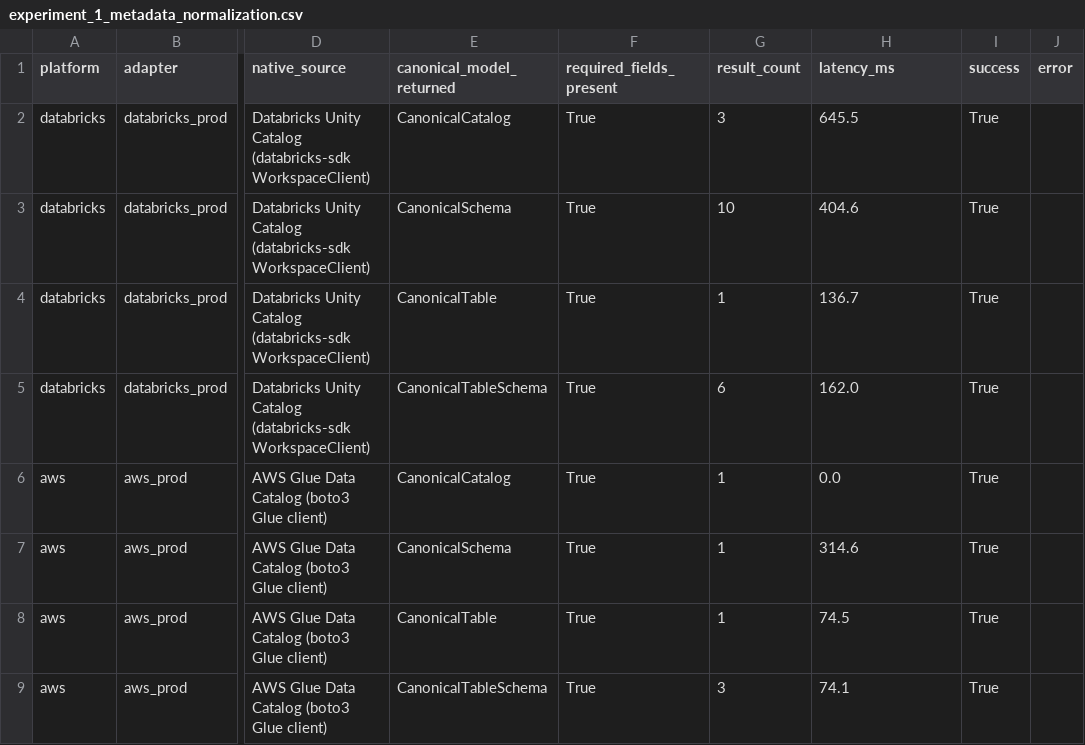
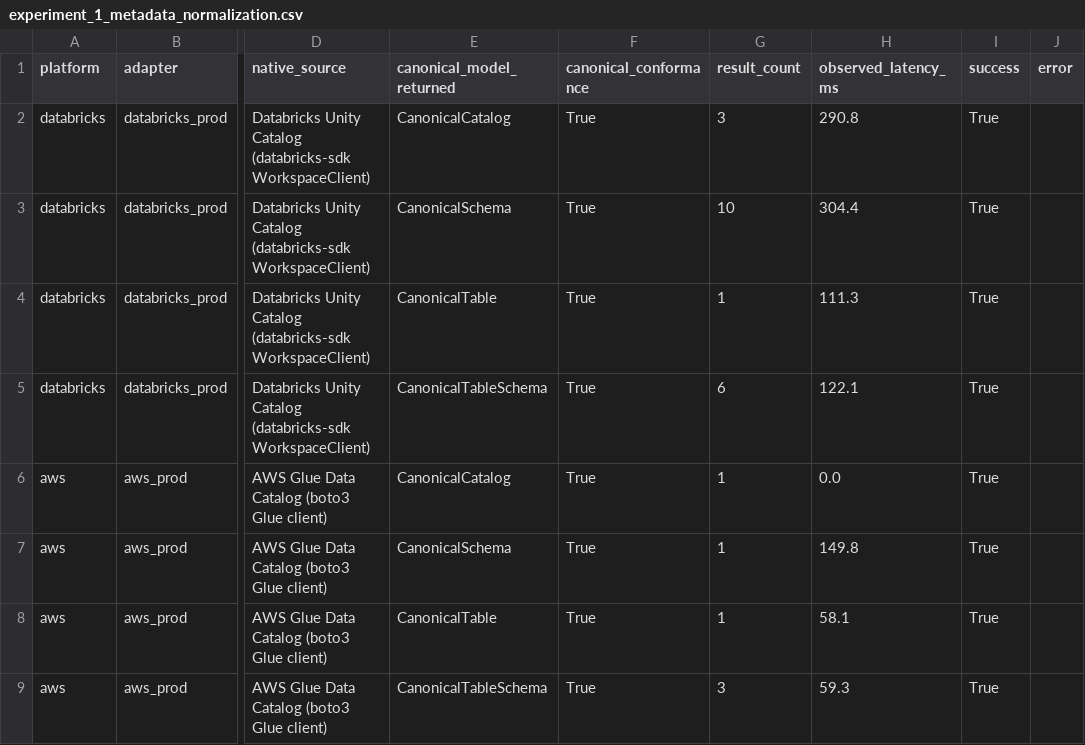
Before and after one commit to naveenkarakavalasa/openlakehouse, a CSV file: output/evaluations/experiment_1_metadata_normalization.csv, drawn as a sheet; only a part is shown, gaps mark what is left out; the diff names each change by its address in the sheet, - before the commit and + after, or states it on an @@ line.

```diff
--- a/output/evaluations/experiment_1_metadata_normalization.csv
+++ b/output/evaluations/experiment_1_metadata_normalization.csv
-F1: required_fields_present
+F1: canonical_conformance
-H1: latency_ms
+H1: observed_latency_ms
-H2 (observed_latency_ms): 645.5
+H2 (observed_latency_ms): 290.8
-H3 (observed_latency_ms): 404.6
+H3 (observed_latency_ms): 304.4
-H4 (observed_latency_ms): 136.7
+H4 (observed_latency_ms): 111.3
-H5 (observed_latency_ms): 162.0
+H5 (observed_latency_ms): 122.1
-H7 (observed_latency_ms): 314.6
+H7 (observed_latency_ms): 149.8
-H8 (observed_latency_ms): 74.5
+H8 (observed_latency_ms): 58.1
-H9 (observed_latency_ms): 74.1
+H9 (observed_latency_ms): 59.3
```
Also changed, not shown: output/evaluations/experiment_2_query_normalization.csv, output/evaluations/experiment_3_governance_enforcement.csv, 32 other files.
